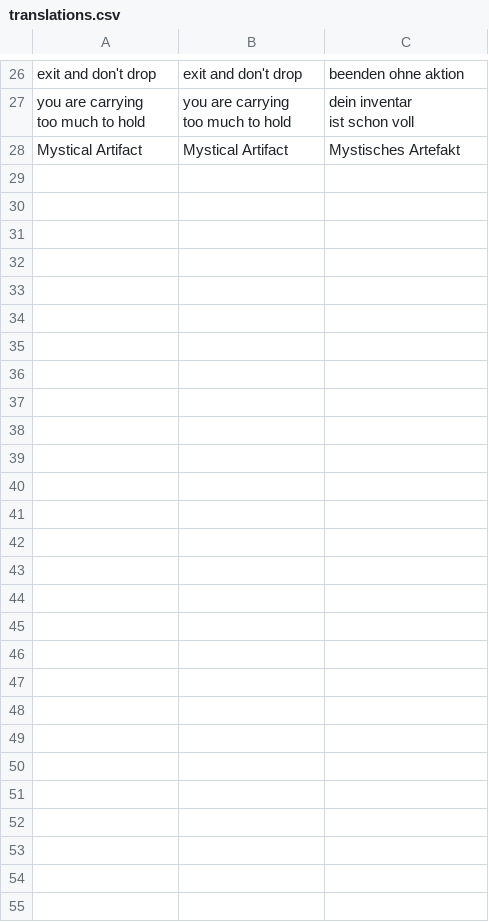
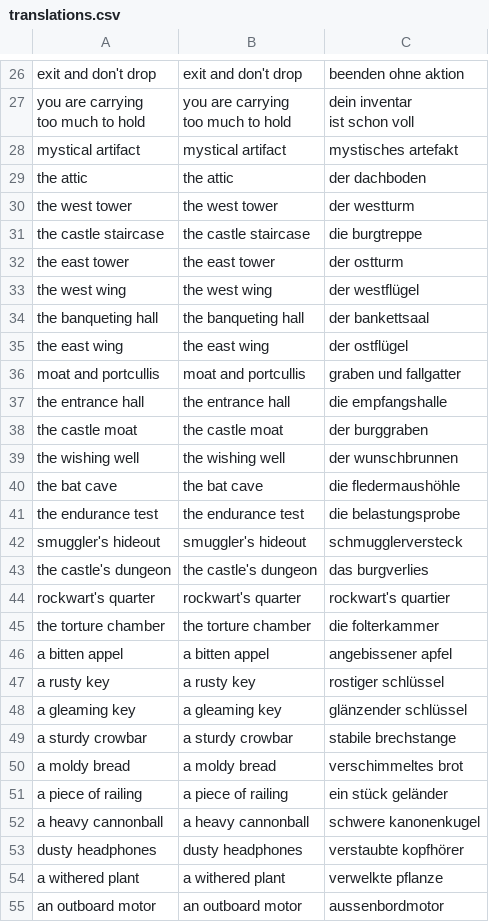
Before and after one commit to jespereggers/dizzy, a CSV file: Assets/translations/translations.csv, drawn as a sheet; only a part is shown, gaps mark what is left out.

```diff
--- a/Assets/translations/translations.csv
+++ b/Assets/translations/translations.csv
@@ -39,2 +39,29 @@ too much to hold","dein inventar
 ist schon voll"
-Mystical Artifact,Mystical Artifact,Mystisches Artefakt
+mystical artifact,mystical artifact,mystisches artefakt
+the attic,the attic,der dachboden
+the west tower,the west tower,der westturm
+the castle staircase,the castle staircase,die burgtreppe
+the east tower,the east tower,der ostturm
+the west wing,the west wing,der westflügel
+the banqueting hall,the banqueting hall,der bankettsaal
+the east wing,the east wing,der ostflügel
+moat and portcullis,moat and portcullis,graben und fallgatter
+the entrance hall,the entrance hall,die empfangshalle
+the castle moat,the castle moat,der burggraben
+the wishing well,the wishing well,der wunschbrunnen
+the bat cave,the bat cave,die fledermaushöhle
+the endurance test,the endurance test,die belastungsprobe
+smuggler's hideout,smuggler's hideout,schmugglerversteck
+the castle's dungeon,the castle's dungeon,das burgverlies
+rockwart's quarter,rockwart's quarter,rockwart's quartier
+the torture chamber,the torture chamber,die folterkammer
+a bitten appel,a bitten appel,angebissener apfel
+a rusty key,a rusty key,rostiger schlüssel
+a gleaming key,a gleaming key,glänzender schlüssel
+a sturdy crowbar,a sturdy crowbar,stabile brechstange
+a moldy bread,a moldy bread,verschimmeltes brot
+a piece of railing,a piece of railing,ein stück geländer
+a heavy cannonball,a heavy cannonball,schwere kanonenkugel
+dusty headphones,dusty headphones,verstaubte kopfhörer
+a withered plant,a withered plant,verwelkte pflanze
+an outboard motor,an outboard motor,aussenbordmotor
```
Also changed, not shown: 15 other files.
